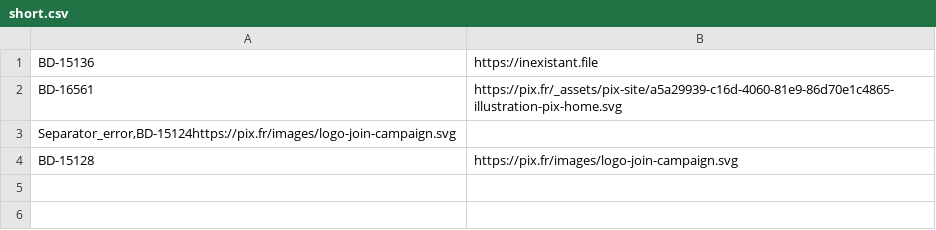
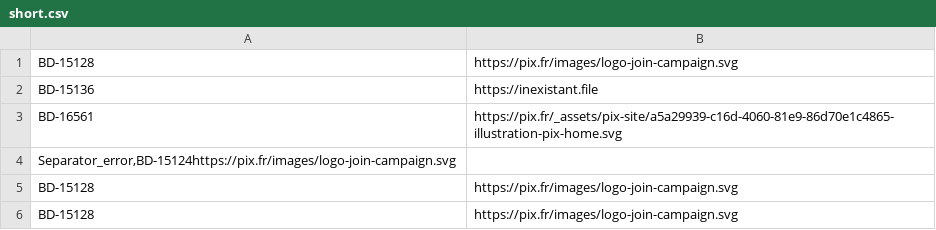
Before and after one commit to jbuget/image-url-checker, a CSV file: data/short.csv, drawn as a sheet; the diff names each change by its address in the sheet, - before the commit and + after, or states it on an @@ line.

```diff
--- a/data/short.csv
+++ b/data/short.csv
+row 1: BD-15128 | https://pix.fr/images/logo-join-campaign.svg
+row 5: BD-15128 | https://pix.fr/images/logo-join-campaign.svg
```
Also changed, not shown: 3 other files.
